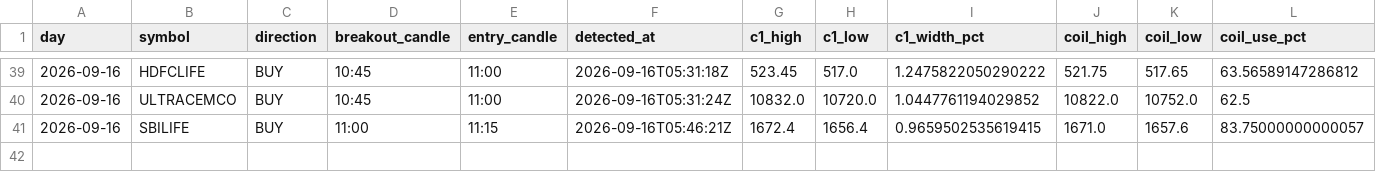
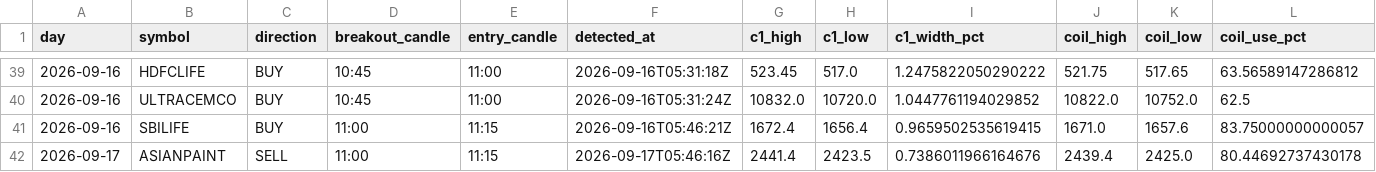
Before and after one commit to keval-mandalik-v2/trading-agent-V2, a CSV file: data/signals.csv, drawn as a sheet; only a part is shown, gaps mark what is left out; rows hold the shown columns only; the diff names each change by its address in the sheet, - before the commit and + after, or states it on an @@ line.

```diff
--- a/data/signals.csv
+++ b/data/signals.csv
+row 42: 2026-09-17 | ASIANPAINT | SELL | 11:00 | 11:15 | 2026-09-17T05:46:16Z | 2441.4 | 2423.5 | 0.7386011966164676 | 2439.4 | 2425.0 | 80.44692737430178
```
Also changed, not shown: 1 other file.
